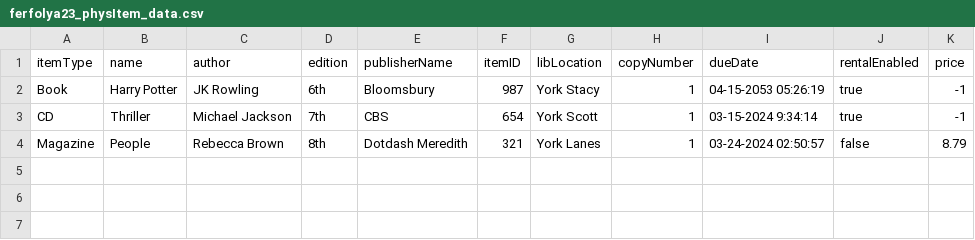
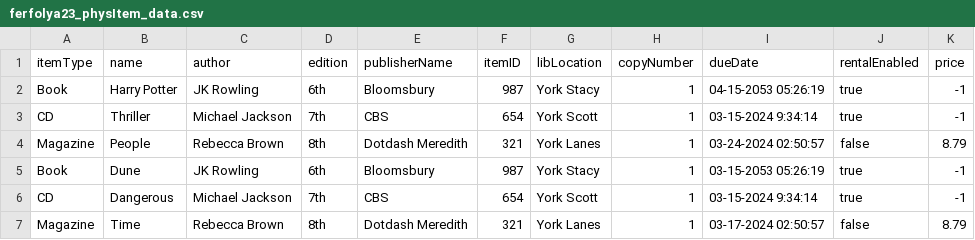
Before and after one commit to sharma-muskaan/EECS-3311-Deliverable2, a CSV file: src/csv/ferfolya23_physItem_data.csv, drawn as a sheet.

Commit message:
update
new update csv

```diff
--- a/src/csv/ferfolya23_physItem_data.csv
+++ b/src/csv/ferfolya23_physItem_data.csv
@@ -4 +4,4 @@ CD,Thriller,Michael Jackson,7th,CBS,654,York Scott,1,03-15-2024 9:34:14,true,-1
 Magazine,People,Rebecca Brown,8th,Dotdash Meredith,321,York Lanes,1,03-24-2024 02:50:57,false,8.79
+Book,Dune,JK Rowling,6th,Bloomsbury,987,York Stacy,1,03-15-2053 05:26:19,true,-1
+CD,Dangerous,Michael Jackson,7th,CBS,654,York Scott,1,03-15-2024 9:34:14,true,-1
+Magazine,Time,Rebecca Brown,8th,Dotdash Meredith,321,York Lanes,1,03-17-2024 02:50:57,false,8.79
```
